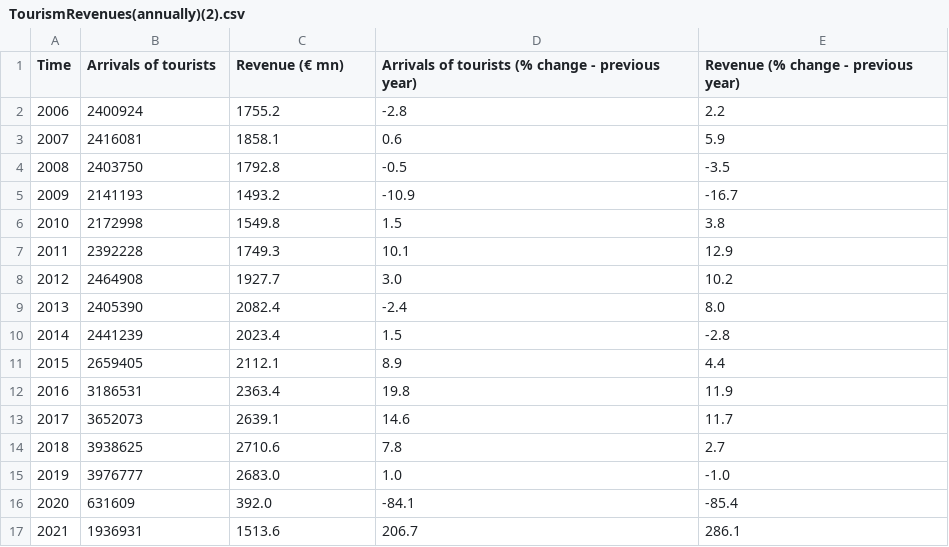
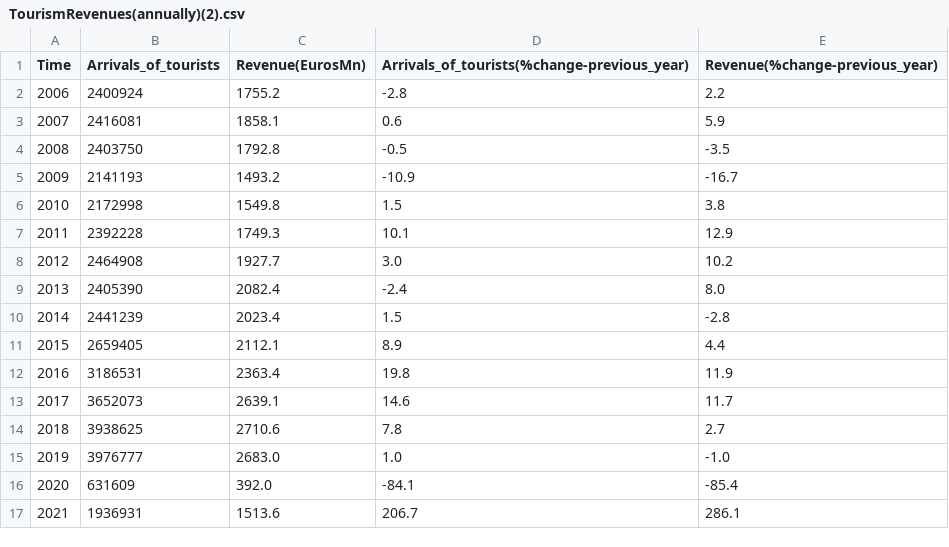
Before and after one commit to nikiconst/nikiconst.github.io, a CSV file: project/TourismRevenues(annually)(2).csv, drawn as a sheet; the diff names each change by its address in the sheet, - before the commit and + after, or states it on an @@ line.

Commit message:
new data

```diff
--- a/project/TourismRevenues(annually)(2).csv
+++ b/project/TourismRevenues(annually)(2).csv
-B1: Arrivals of tourists
+B1: Arrivals_of_tourists
-C1: Revenue (€ mn)
+C1: Revenue(EurosMn)
-D1: Arrivals of tourists (% change - previous year)
+D1: Arrivals_of_tourists(%change-previous_year)
-E1: Revenue (% change - previous year)
+E1: Revenue(%change-previous_year)
```
